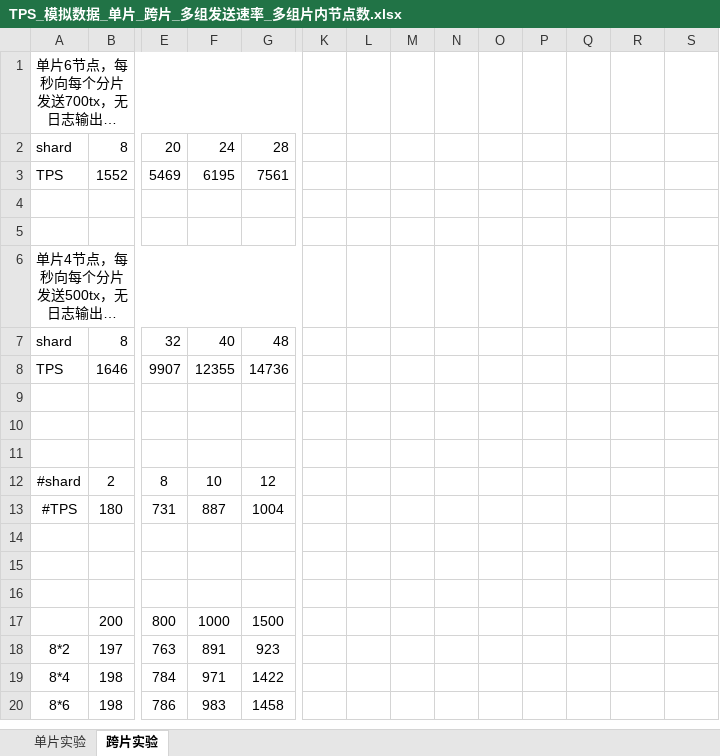
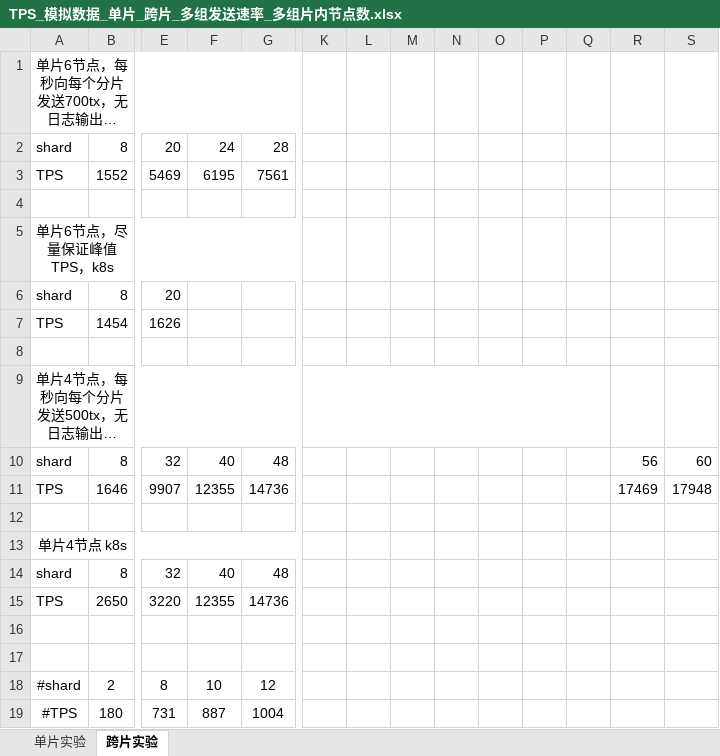
Before and after one commit to RucBlockchain/shardingBC, an Excel workbook: statistics/TPS_模拟数据_单片_跨片_多组发送速率_多组片内节点数.xlsx, sheet 跨片实验, drawn as a sheet; only a part is shown, gaps mark what is left out; the shorter side is filled out with more unchanged rows; long unchanged cells end in …; values as stored, in another font and other column widths than the file's, no borders; addresses are those after the commit; rows hold the shown columns only; the diff names each change by its address in the sheet, - before the commit and + after, or states it on an @@ line.

Commit message:
添加k8s 4、6节点跨片交易测试结果

```diff
--- a/statistics/TPS_模拟数据_单片_跨片_多组发送速率_多组片内节点数.xlsx (sheet 跨片实验)
+++ b/statistics/TPS_模拟数据_单片_跨片_多组发送速率_多组片内节点数.xlsx (sheet 跨片实验)
+row 5: 单片6节点，尽量保证峰值TPS，k8s
+row 6: shard | 8 | 20
+row 7: TPS | 1454 | 1626
+K9:Q9 merged
-R10: (empty)
+R10: 56
-S10: (empty)
+S10: 60
-R11: (empty)
+R11: 17469
-S11: (empty)
+S11: 17948
+row 13: 单片4节点 k8s
+row 14: shard | 8 | 32 | 40 | 48
+row 15: TPS | 2650 | 3220 | 12355 | 14736
```
